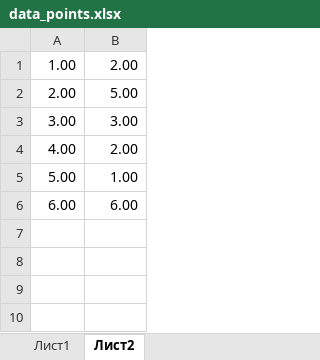
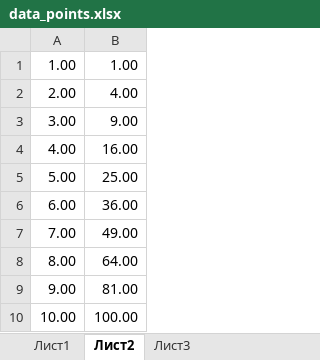
Before and after one commit to ShiryaevNikolay/Mathematical_modeling_labs, an Excel workbook: data_points.xlsx, sheet Лист2, drawn as a sheet; values as stored, in another font and other column widths than the file's, no borders; charts and pictures not drawn; the diff names each change by its address in the sheet, - before the commit and + after, or states it on an @@ line.

```diff
--- a/data_points.xlsx (sheet Лист2)
+++ b/data_points.xlsx (sheet Лист2)
+sheet tab: Лист3
-B1: 2.00
+B1: 1.00
-B2: 5.00
+B2: 4.00
-B3: 3.00
+B3: 9.00
-B4: 2.00
+B4: 16.00
-B5: 1.00
+B5: 25.00
-B6: 6.00
+B6: 36.00
+row 7: 7.00 | 49.00
+row 8: 8.00 | 64.00
+row 9: 9.00 | 81.00
+row 10: 10.00 | 100.00
```
Also changed, not shown: charts or pictures, lab_1/data_points_3.xlsx, 4 other files.
